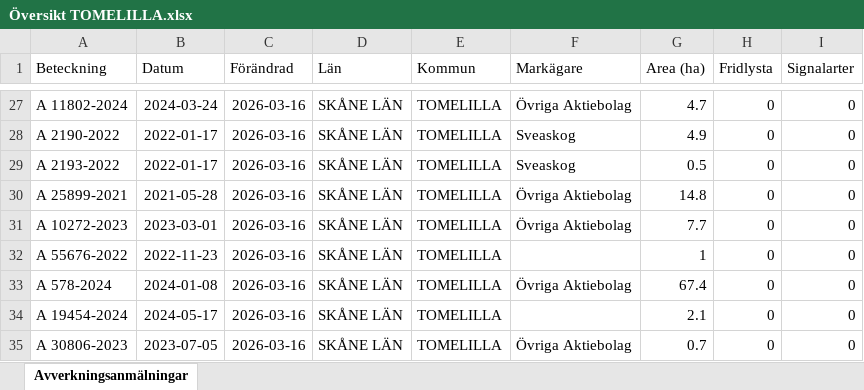
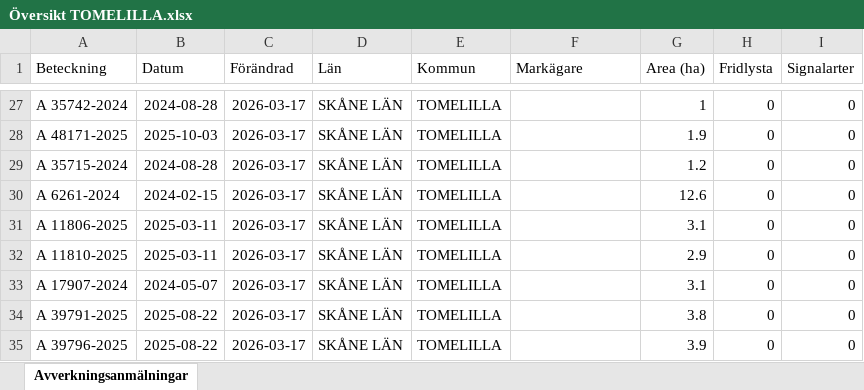
Before and after one commit to klasma/Logging_1270, an Excel workbook: Översikt TOMELILLA.xlsx, sheet Avverkningsanmälningar, drawn as a sheet; only a part is shown, gaps mark what is left out; values as stored, in another font and other column widths than the file's, no borders; the diff covers the shown part only; the diff names each change by its address in the sheet, - before the commit and + after, or states it on an @@ line.

```diff
--- a/Översikt TOMELILLA.xlsx (sheet Avverkningsanmälningar)
+++ b/Översikt TOMELILLA.xlsx (sheet Avverkningsanmälningar)
-A27 (Beteckning): A 11802-2024
+A27 (Beteckning): A 35742-2024
-B27 (Datum): 2024-03-24
+B27 (Datum): 2024-08-28
-C27:C35 (Förändrad): 2026-03-16
+C27:C35 (Förändrad): 2026-03-17
-F27 (Markägare): Övriga Aktiebolag
+F27 (Markägare): (empty)
-G27 (Area (ha)): 4.7
+G27 (Area (ha)): 1
-A28 (Beteckning): A 2190-2022
+A28 (Beteckning): A 48171-2025
-B28 (Datum): 2022-01-17
+B28 (Datum): 2025-10-03
-F28:F29 (Markägare): Sveaskog
+F28:F29 (Markägare): (empty)
-G28 (Area (ha)): 4.9
+G28 (Area (ha)): 1.9
-A29 (Beteckning): A 2193-2022
+A29 (Beteckning): A 35715-2024
-B29 (Datum): 2022-01-17
+B29 (Datum): 2024-08-28
-G29 (Area (ha)): 0.5
+G29 (Area (ha)): 1.2
-A30 (Beteckning): A 25899-2021
+A30 (Beteckning): A 6261-2024
-B30 (Datum): 2021-05-28
+B30 (Datum): 2024-02-15
-F30:F31 (Markägare): Övriga Aktiebolag
+F30:F31 (Markägare): (empty)
-G30 (Area (ha)): 14.8
+G30 (Area (ha)): 12.6
-A31 (Beteckning): A 10272-2023
+A31 (Beteckning): A 11806-2025
-B31 (Datum): 2023-03-01
+B31 (Datum): 2025-03-11
-G31 (Area (ha)): 7.7
+G31 (Area (ha)): 3.1
-A32 (Beteckning): A 55676-2022
+A32 (Beteckning): A 11810-2025
-B32 (Datum): 2022-11-23
+B32 (Datum): 2025-03-11
-G32 (Area (ha)): 1
+G32 (Area (ha)): 2.9
-A33 (Beteckning): A 578-2024
+A33 (Beteckning): A 17907-2024
-B33 (Datum): 2024-01-08
+B33 (Datum): 2024-05-07
-F33 (Markägare): Övriga Aktiebolag
+F33 (Markägare): (empty)
-G33 (Area (ha)): 67.4
+G33 (Area (ha)): 3.1
-A34 (Beteckning): A 19454-2024
+A34 (Beteckning): A 39791-2025
-B34 (Datum): 2024-05-17
+B34 (Datum): 2025-08-22
-G34 (Area (ha)): 2.1
+G34 (Area (ha)): 3.8
-A35 (Beteckning): A 30806-2023
+A35 (Beteckning): A 39796-2025
-B35 (Datum): 2023-07-05
+B35 (Datum): 2025-08-22
-F35 (Markägare): Övriga Aktiebolag
+F35 (Markägare): (empty)
-G35 (Area (ha)): 0.7
+G35 (Area (ha)): 3.9
```
Also changed, not shown: 592 edited cells elsewhere in this sheet, artfynd/A 2018-2024 artfynd.xlsx, artfynd/A 28124-2021 artfynd.xlsx, 56 other files.
